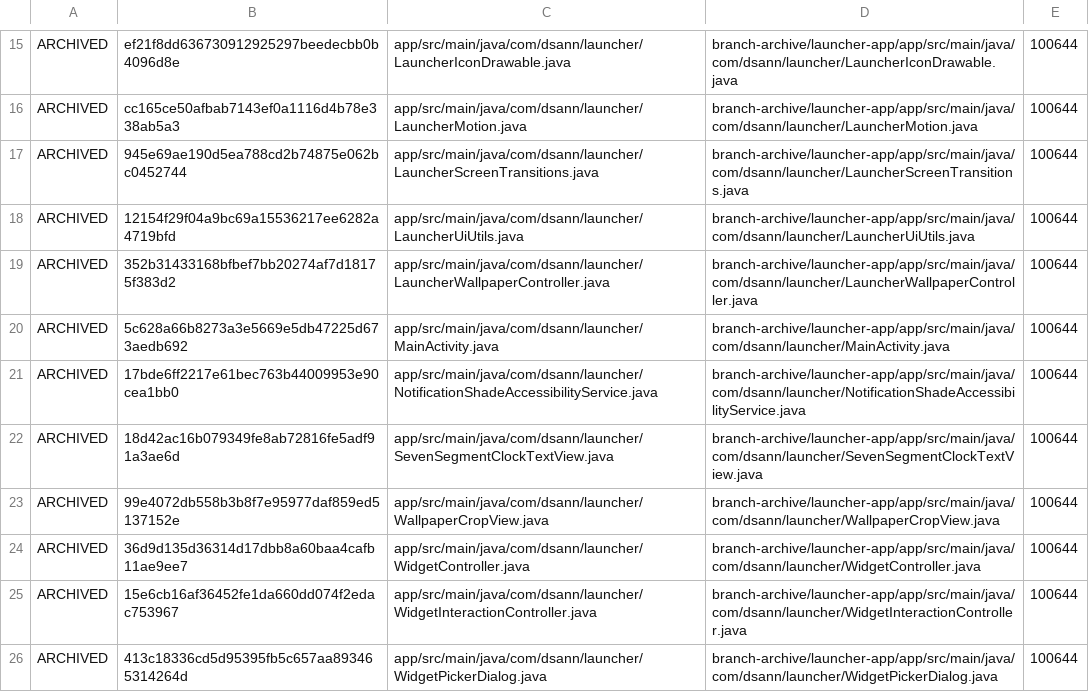
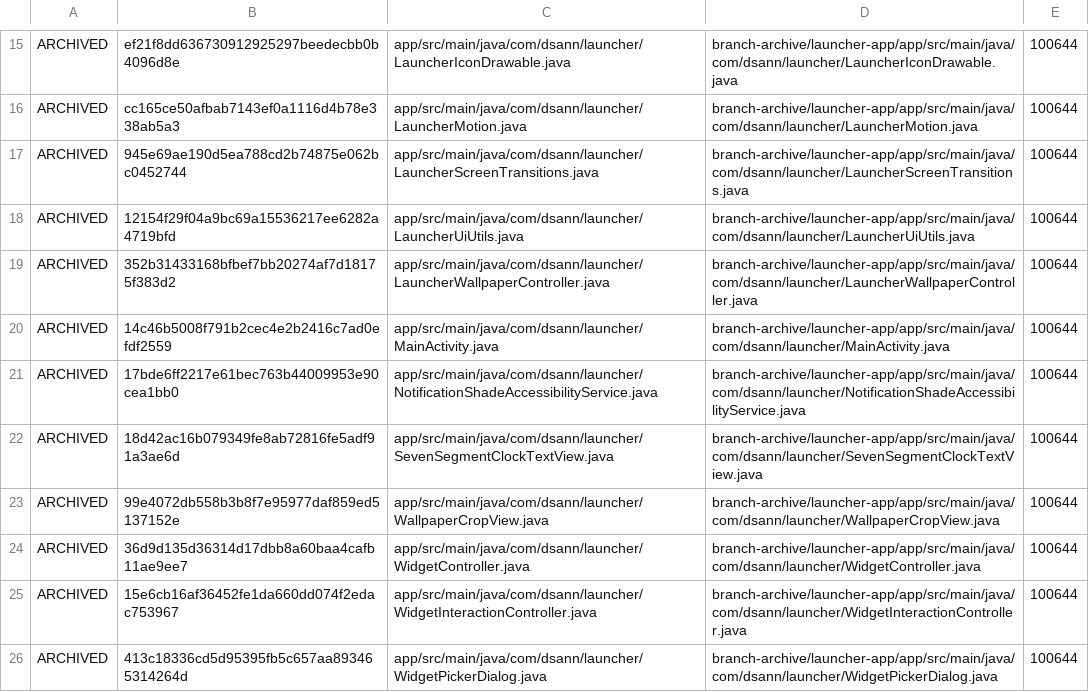
Before and after one commit to DS-ann/D.S-Apps, a TSV file: branch-archive/launcher-app/ARCHIVE-MANIFEST.tsv, drawn as a sheet; only a part is shown, gaps mark what is left out.

```diff
--- a/branch-archive/launcher-app/ARCHIVE-MANIFEST.tsv
+++ b/branch-archive/launcher-app/ARCHIVE-MANIFEST.tsv
@@ -19,3 +19,3 @@ ARCHIVED	12154f29f04a9bc69a15536217ee6282a4719bfd	app/src/main/java/com/dsann/la
 ARCHIVED	352b31433168bfbef7bb20274af7d18175f383d2	app/src/main/java/com/dsann/launcher/LauncherWallpaperController.java	branch-archive/launcher-app/app/src/main/java/com/dsann/launcher/LauncherWallpaperController.java	100644
-ARCHIVED	5c628a66b8273a3e5669e5db47225d673aedb692	app/src/main/java/com/dsann/launcher/MainActivity.java	branch-archive/launcher-app/app/src/main/java/com/dsann/launcher/MainActivity.java	100644
+ARCHIVED	14c46b5008f791b2cec4e2b2416c7ad0efdf2559	app/src/main/java/com/dsann/launcher/MainActivity.java	branch-archive/launcher-app/app/src/main/java/com/dsann/launcher/MainActivity.java	100644
 ARCHIVED	17bde6ff2217e61bec763b44009953e90cea1bb0	app/src/main/java/com/dsann/launcher/NotificationShadeAccessibilityService.java	branch-archive/launcher-app/app/src/main/java/com/dsann/launcher/NotificationShadeAccessibilityService.java	100644
```
Also changed, not shown: 1 other file.
